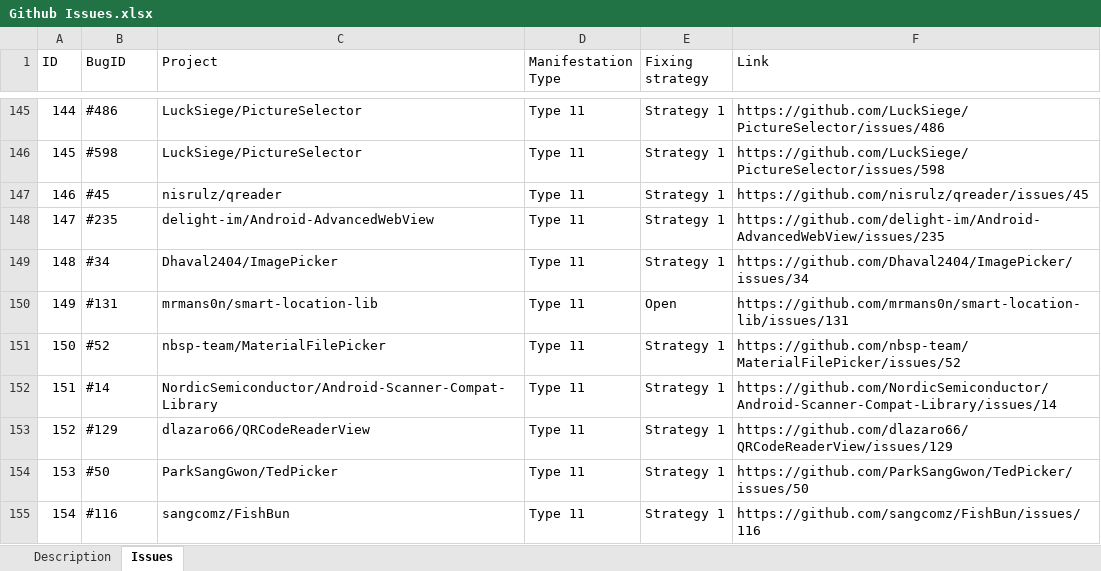
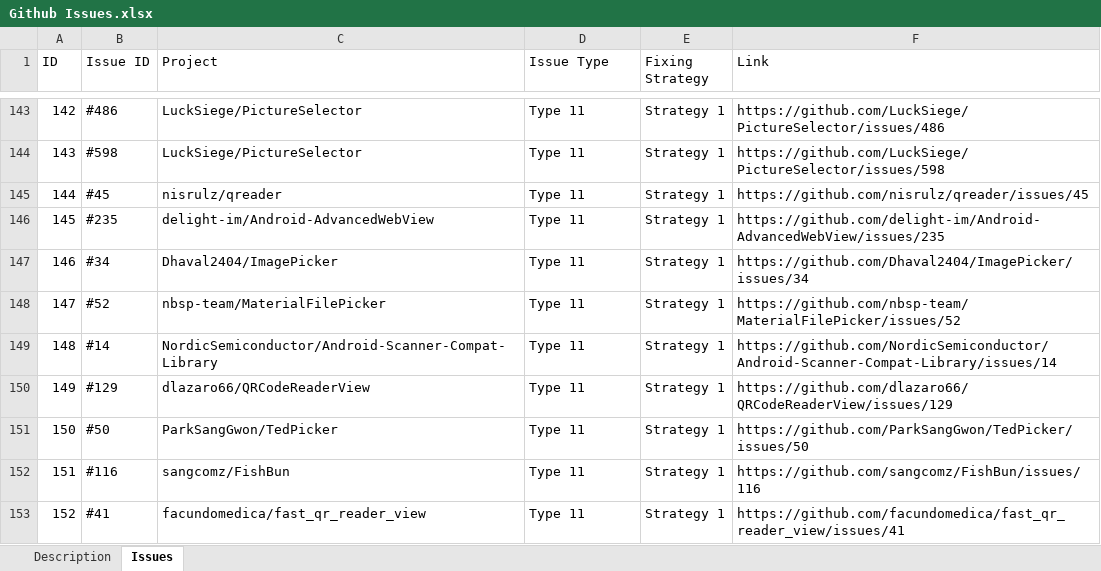
Before and after one commit to ARP-issues/ARP-issues.github.io, an Excel workbook: Github Issues.xlsx, sheet Issues, drawn as a sheet; only a part is shown, gaps mark what is left out; the shorter side is filled out with more unchanged rows; values as stored, in another font and other column widths than the file's, no cell formats; the diff covers the shown part only; the diff names each change by its address in the sheet, - before the commit and + after, or states it on an @@ line.

```diff
--- a/Github Issues.xlsx (sheet Issues)
+++ b/Github Issues.xlsx (sheet Issues)
-B1: BugID
+B1: Issue ID
-D1: Manifestation Type
+D1: Issue Type
-E1: Fixing strategy
+E1: Fixing Strategy
@@ column A (ID) renumbered between rows 9 and 158 @@
@@ row 150 moved to row 157: 156 @@
```
Also changed, not shown: 1 added row, 1 removed row and 10 moved rows elsewhere in this sheet, sheet Description, cell formats, 1 other file.
